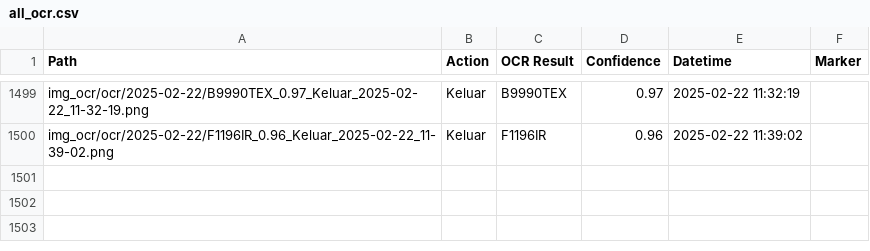
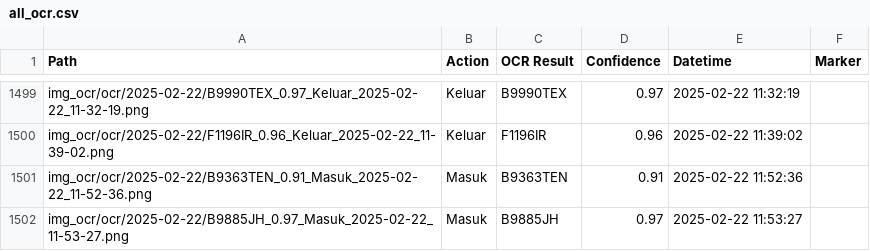
Before and after one commit to rocery/license_plate_ocr, a CSV file: img_ocr/ocr/all_ocr.csv, drawn as a sheet; only a part is shown, gaps mark what is left out; the diff names each change by its address in the sheet, - before the commit and + after, or states it on an @@ line.

```diff
--- a/img_ocr/ocr/all_ocr.csv
+++ b/img_ocr/ocr/all_ocr.csv
+row 1501: img_ocr/ocr/2025-02-22/B9363TEN_0.91_Masuk_2025-02-22_11-52-36.png | Masuk | B9363TEN | 0.91 | 2025-02-22 11:52:36
+row 1502: img_ocr/ocr/2025-02-22/B9885JH_0.97_Masuk_2025-02-22_11-53-27.png | Masuk | B9885JH | 0.97 | 2025-02-22 11:53:27
```
Also changed, not shown: img_ocr/upload/all_upload.csv, 1 other file.
